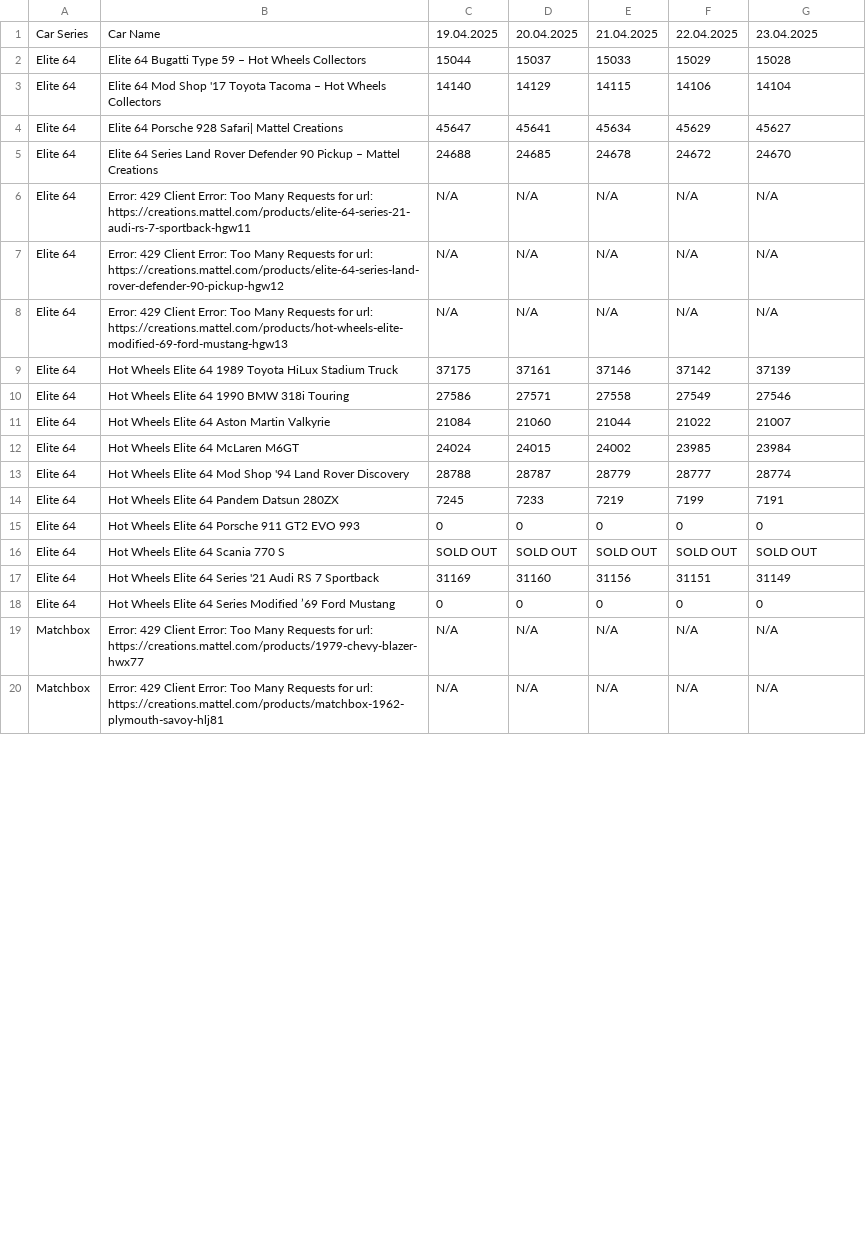
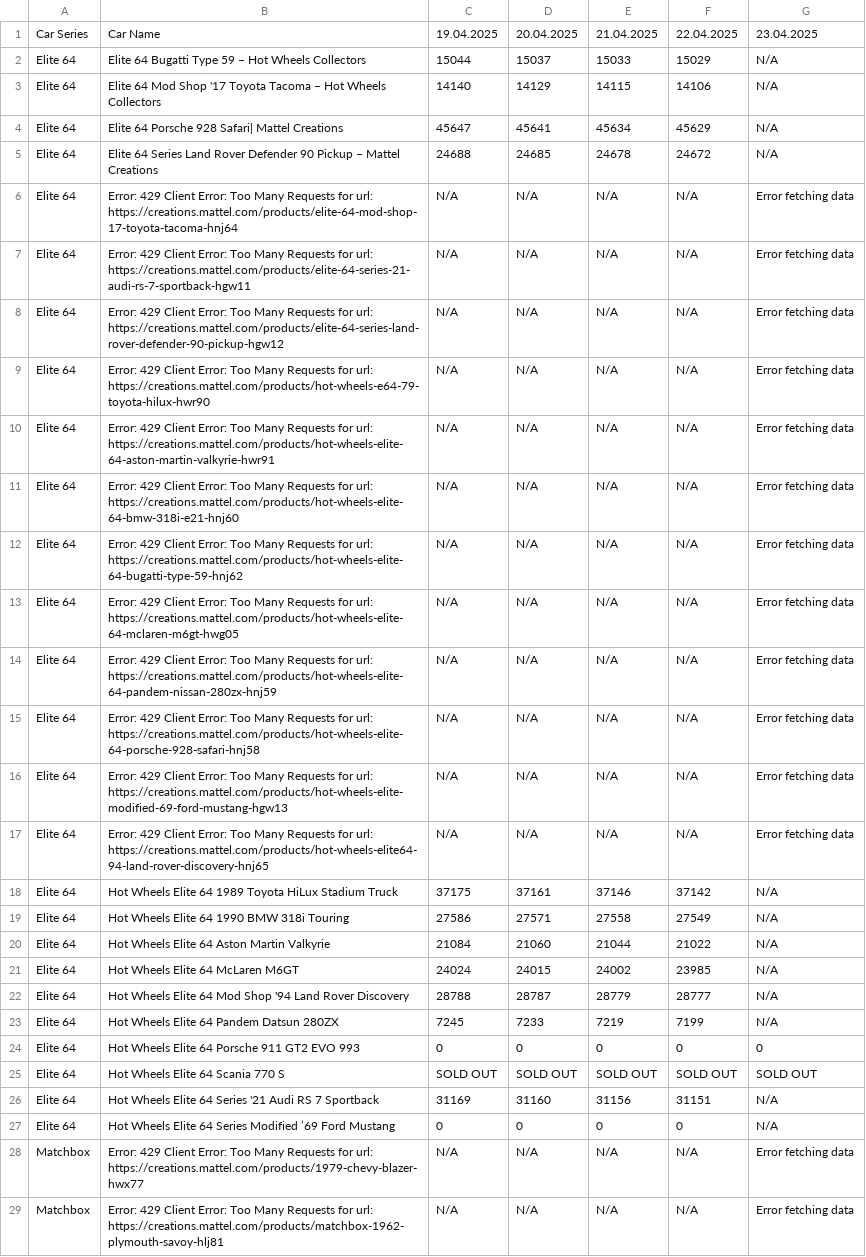
Before and after one commit to shady333/HWinventory, a CSV file: inventory_data.csv, drawn as a sheet; only a part is shown; the diff covers the shown part only.

```diff
--- a/inventory_data.csv
+++ b/inventory_data.csv
@@ -1,20 +1,29 @@
 Car Series,Car Name,19.04.2025,20.04.2025,21.04.2025,22.04.2025,23.04.2025
-Elite 64,Elite 64 Bugatti Type 59 – Hot Wheels Collectors,15044,15037,15033,15029,15028
-Elite 64,Elite 64 Mod Shop '17 Toyota Tacoma – Hot Wheels Collectors,14140,14129,14115,14106,14104
-Elite 64,Elite 64 Porsche 928 Safari| Mattel Creations,45647,45641,45634,45629,45627
-Elite 64,Elite 64 Series Land Rover Defender 90 Pickup – Mattel Creations,24688,24685,24678,24672,24670
-Elite 64,Error: 429 Client Error: Too Many Requests for url: https://creations.mattel.com/products/elite-64-series-21-audi-rs-7-sportback-hgw11,N/A,N/A,N/A,N/A,N/A
-Elite 64,Error: 429 Client Error: Too Many Requests for url: https://creations.mattel.com/products/elite-64-series-land-rover-defender-90-pickup-hgw12,N/A,N/A,N/A,N/A,N/A
-Elite 64,Error: 429 Client Error: Too Many Requests for url: https://creations.mattel.com/products/hot-wheels-elite-modified-69-ford-mustang-hgw13,N/A,N/A,N/A,N/A,N/A
-Elite 64,Hot Wheels Elite 64 1989 Toyota HiLux Stadium Truck,37175,37161,37146,37142,37139
-Elite 64,Hot Wheels Elite 64 1990 BMW 318i Touring,27586,27571,27558,27549,27546
-Elite 64,Hot Wheels Elite 64 Aston Martin Valkyrie,21084,21060,21044,21022,21007
-Elite 64,Hot Wheels Elite 64 McLaren M6GT,24024,24015,24002,23985,23984
-Elite 64,Hot Wheels Elite 64 Mod Shop '94 Land Rover Discovery,28788,28787,28779,28777,28774
-Elite 64,Hot Wheels Elite 64 Pandem Datsun 280ZX,7245,7233,7219,7199,7191
+Elite 64,Elite 64 Bugatti Type 59 – Hot Wheels Collectors,15044,15037,15033,15029,N/A
+Elite 64,Elite 64 Mod Shop '17 Toyota Tacoma – Hot Wheels Collectors,14140,14129,14115,14106,N/A
+Elite 64,Elite 64 Porsche 928 Safari| Mattel Creations,45647,45641,45634,45629,N/A
+Elite 64,Elite 64 Series Land Rover Defender 90 Pickup – Mattel Creations,24688,24685,24678,24672,N/A
+Elite 64,Error: 429 Client Error: Too Many Requests for url: https://creations.mattel.com/products/elite-64-mod-shop-17-toyota-tacoma-hnj64,N/A,N/A,N/A,N/A,Error fetching data
+Elite 64,Error: 429 Client Error: Too Many Requests for url: https://creations.mattel.com/products/elite-64-series-21-audi-rs-7-sportback-hgw11,N/A,N/A,N/A,N/A,Error fetching data
+Elite 64,Error: 429 Client Error: Too Many Requests for url: https://creations.mattel.com/products/elite-64-series-land-rover-defender-90-pickup-hgw12,N/A,N/A,N/A,N/A,Error fetching data
+Elite 64,Error: 429 Client Error: Too Many Requests for url: https://creations.mattel.com/products/hot-wheels-e64-79-toyota-hilux-hwr90,N/A,N/A,N/A,N/A,Error fetching data
+Elite 64,Error: 429 Client Error: Too Many Requests for url: https://creations.mattel.com/products/hot-wheels-elite-64-aston-martin-valkyrie-hwr91,N/A,N/A,N/A,N/A,Error fetching data
+Elite 64,Error: 429 Client Error: Too Many Requests for url: https://creations.mattel.com/products/hot-wheels-elite-64-bmw-318i-e21-hnj60,N/A,N/A,N/A,N/A,Error fetching data
+Elite 64,Error: 429 Client Error: Too Many Requests for url: https://creations.mattel.com/products/hot-wheels-elite-64-bugatti-type-59-hnj62,N/A,N/A,N/A,N/A,Error fetching data
+Elite 64,Error: 429 Client Error: Too Many Requests for url: https://creations.mattel.com/products/hot-wheels-elite-64-mclaren-m6gt-hwg05,N/A,N/A,N/A,N/A,Error fetching data
+Elite 64,Error: 429 Client Error: Too Many Requests for url: https://creations.mattel.com/products/hot-wheels-elite-64-pandem-nissan-280zx-hnj59,N/A,N/A,N/A,N/A,Error fetching data
+Elite 64,Error: 429 Client Error: Too Many Requests for url: https://creations.mattel.com/products/hot-wheels-elite-64-porsche-928-safari-hnj58,N/A,N/A,N/A,N/A,Error fetching data
+Elite 64,Error: 429 Client Error: Too Many Requests for url: https://creations.mattel.com/products/hot-wheels-elite-modified-69-ford-mustang-hgw13,N/A,N/A,N/A,N/A,Error fetching data
+Elite 64,Error: 429 Client Error: Too Many Requests for url: https://creations.mattel.com/products/hot-wheels-elite64-94-land-rover-discovery-hnj65,N/A,N/A,N/A,N/A,Error fetching data
+Elite 64,Hot Wheels Elite 64 1989 Toyota HiLux Stadium Truck,37175,37161,37146,37142,N/A
+Elite 64,Hot Wheels Elite 64 1990 BMW 318i Touring,27586,27571,27558,27549,N/A
+Elite 64,Hot Wheels Elite 64 Aston Martin Valkyrie,21084,21060,21044,21022,N/A
+Elite 64,Hot Wheels Elite 64 McLaren M6GT,24024,24015,24002,23985,N/A
+Elite 64,Hot Wheels Elite 64 Mod Shop '94 Land Rover Discovery,28788,28787,28779,28777,N/A
+Elite 64,Hot Wheels Elite 64 Pandem Datsun 280ZX,7245,7233,7219,7199,N/A
 Elite 64,Hot Wheels Elite 64 Porsche 911 GT2 EVO 993,0,0,0,0,0
 Elite 64,Hot Wheels Elite 64 Scania 770 S,SOLD OUT,SOLD OUT,SOLD OUT,SOLD OUT,SOLD OUT
-Elite 64,Hot Wheels Elite 64 Series '21 Audi RS 7 Sportback,31169,31160,31156,31151,31149
-Elite 64,Hot Wheels Elite 64 Series Modified ’69 Ford Mustang,0,0,0,0,0
-Matchbox,Error: 429 Client Error: Too Many Requests for url: https://creations.mattel.com/products/1979-chevy-blazer-hwx77,N/A,N/A,N/A,N/A,N/A
-Matchbox,Error: 429 Client Error: Too Many Requests for url: https://creations.mattel.com/products/matchbox-1962-plymouth-savoy-hlj81,N/A,N/A,N/A,N/A,N/A
+Elite 64,Hot Wheels Elite 64 Series '21 Audi RS 7 Sportback,31169,31160,31156,31151,N/A
+Elite 64,Hot Wheels Elite 64 Series Modified ’69 Ford Mustang,0,0,0,0,N/A
+Matchbox,Error: 429 Client Error: Too Many Requests for url: https://creations.mattel.com/products/1979-chevy-blazer-hwx77,N/A,N/A,N/A,N/A,Error fetching data
+Matchbox,Error: 429 Client Error: Too Many Requests for url: https://creations.mattel.com/products/matchbox-1962-plymouth-savoy-hlj81,N/A,N/A,N/A,N/A,Error fetching data
```
Also changed, not shown: 35 edited cells elsewhere in this file, inventory_data_UK.csv, 2 other files.
